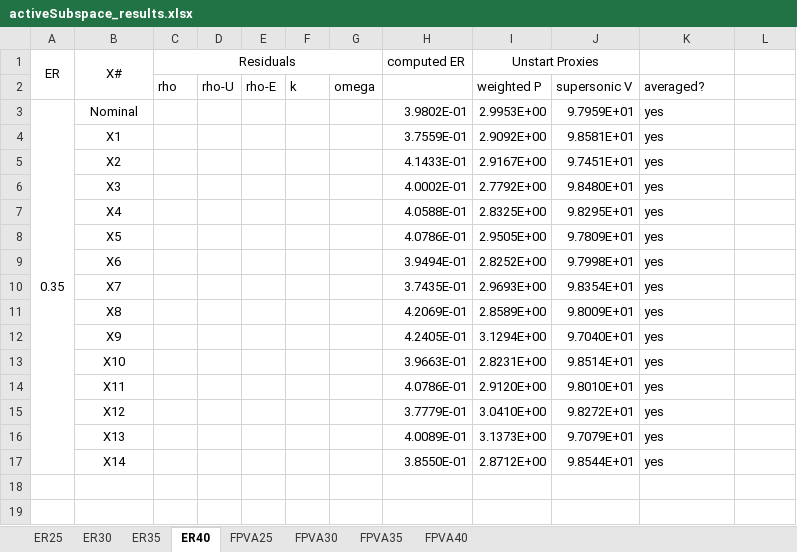
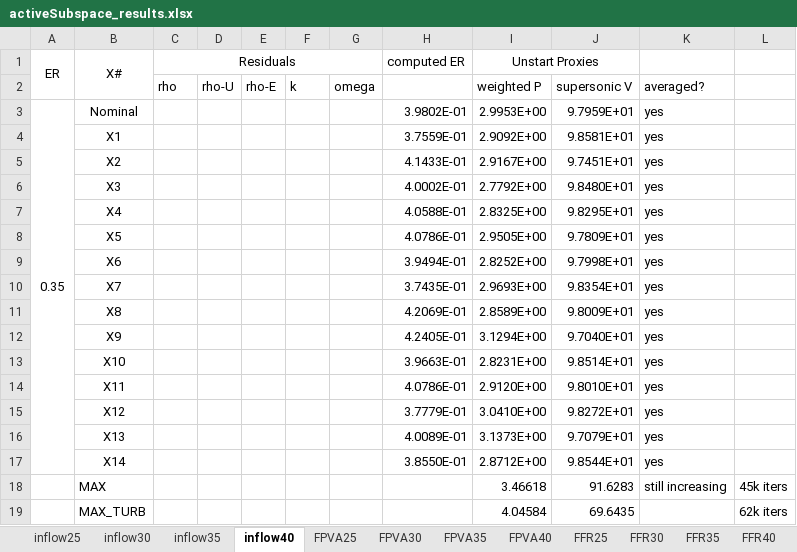
Before and after one commit to maemory/hyshot-qmu-matlab, an Excel workbook: activeSubspace_results.xlsx, sheet inflow40, drawn as a sheet; values as stored, in another font and other column widths than the file's, no borders; the diff names each change by its address in the sheet, - before the commit and + after, or states it on an @@ line.

```diff
--- a/activeSubspace_results.xlsx (sheet inflow40)
+++ b/activeSubspace_results.xlsx (sheet inflow40)
-sheet tab: ER25
+sheet tab: inflow25
-sheet tab: ER30
+sheet tab: inflow30
-sheet tab: ER35
+sheet tab: inflow35
-sheet tab: ER40
+sheet tab: inflow40
+sheet tab: FFR25
+sheet tab: FFR30
+sheet tab: FFR35
+sheet tab: FFR40
+row 18:  | MAX |  |  |  |  |  |  | 3.46618 | 91.6283 | still increasing | 45k iters
+row 19:  | MAX_TURB |  |  |  |  |  |  | 4.04584 | 69.6435 |  | 62k iters
```
Also changed, not shown: sheet FPVA30, sheet inflow35, sheet inflow25.
